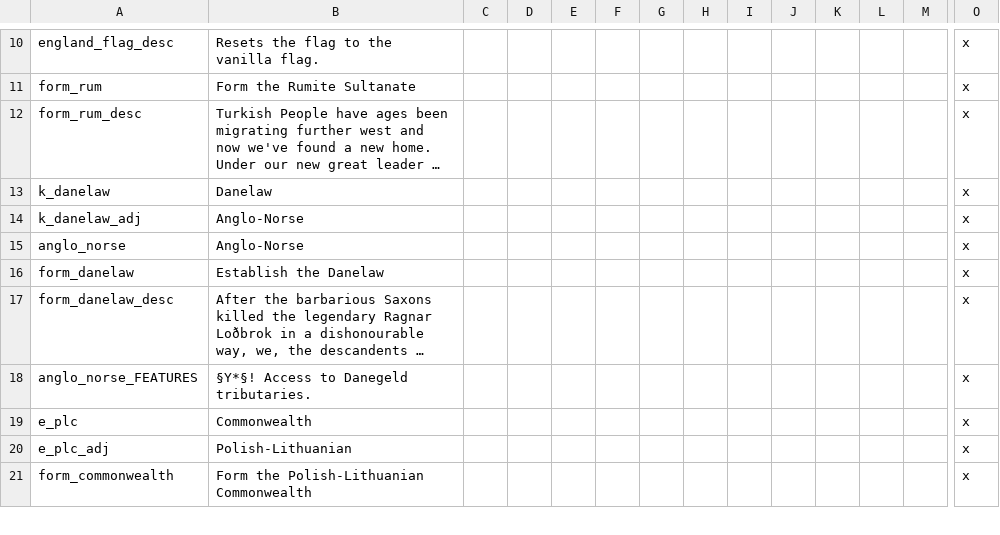
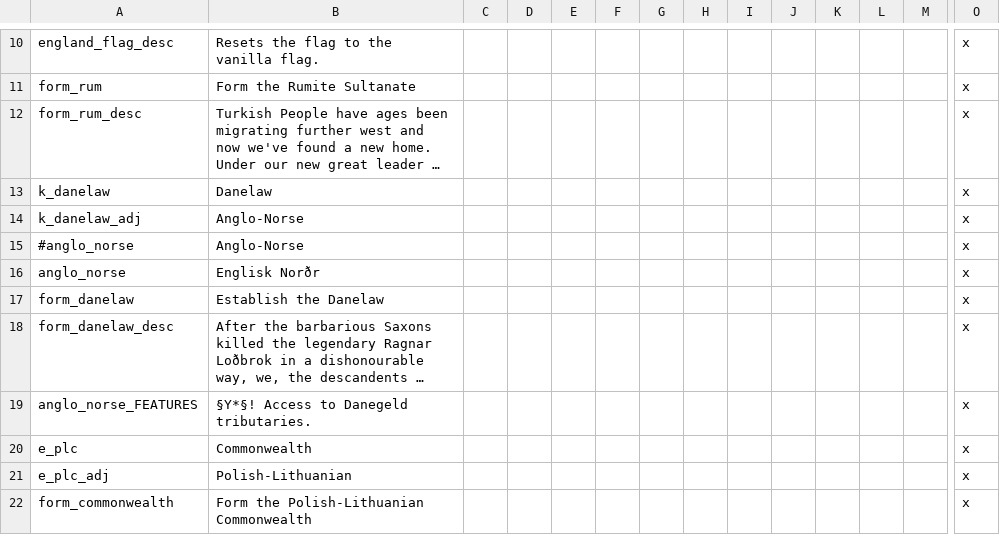
Before and after one commit to Archidemos/extradecisions, a CSV file: localisation/ar_formable_text.csv, drawn as a sheet; only a part is shown, gaps mark what is left out; long unchanged cells end in …; addresses are those after the commit; rows hold the shown columns only; the diff names each change by its address in the sheet, - before the commit and + after, or states it on an @@ line.

Commit message:
more localisation to some titles

```diff
--- a/localisation/ar_formable_text.csv
+++ b/localisation/ar_formable_text.csv
+row 15: #anglo_norse | Anglo-Norse |  |  |  |  |  |  |  |  |  |  |  | x
-B16: Anglo-Norse
+B16: Englisk Norðr
```
Also changed, not shown: 5 other files.
